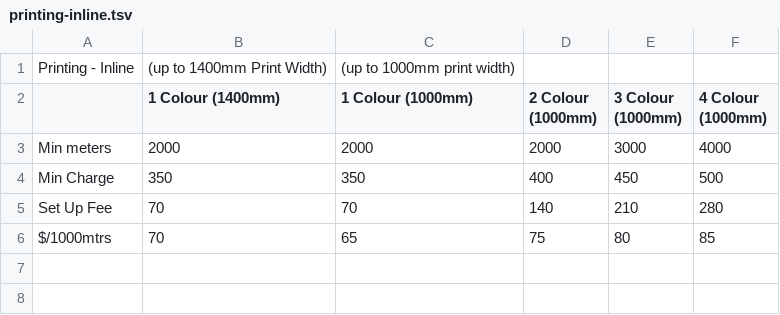
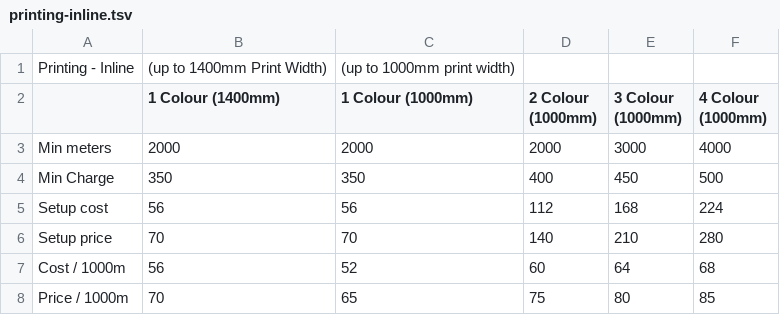
Before and after one commit to roo2/react-calendar-timeline, a TSV file: scripts/printing-inline.tsv, drawn as a sheet.

```diff
--- a/scripts/printing-inline.tsv
+++ b/scripts/printing-inline.tsv
@@ -4,3 +4,5 @@ Min meters	2000	2000	2000	3000	4000
 Min Charge	350	350	400	450	500		
-Set Up Fee	70	70	140	210	280	
-$/1000mtrs	70	65	75	80	85	
+Setup cost	56	56	112	168	224	
+Setup price	70	70	140	210	280	
+Cost / 1000m	56	52	60	64	68	
+Price / 1000m	70	65	75	80	85	
```
Also changed, not shown: scripts/printing-utecco.tsv, 52 other files.
